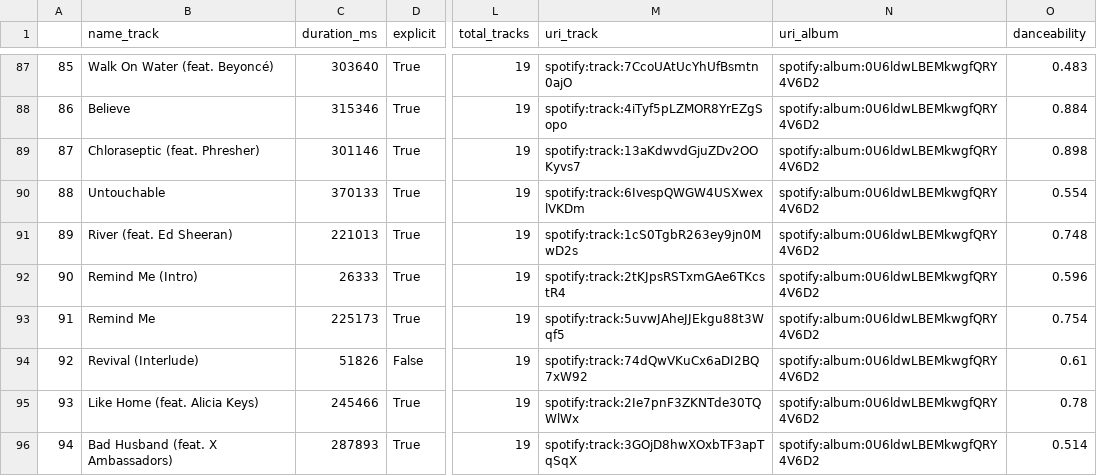
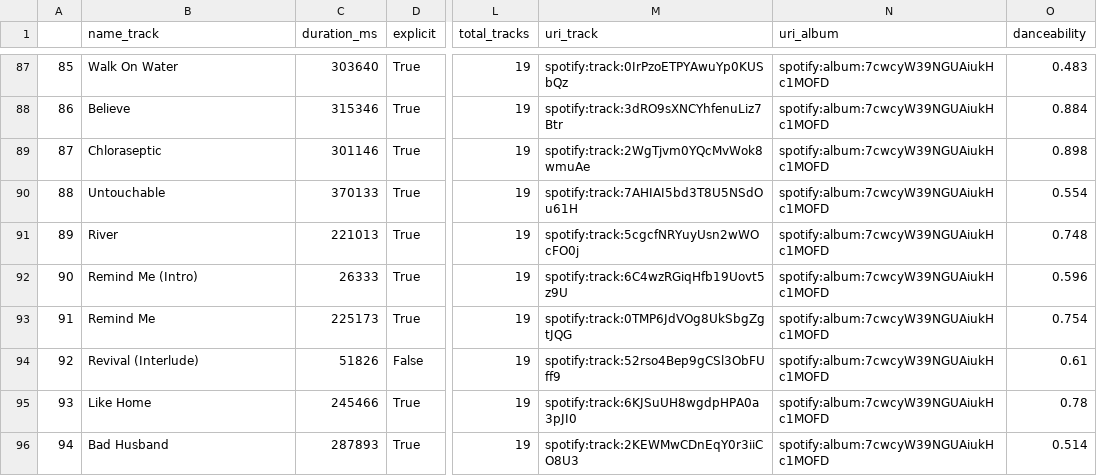
Before and after one commit to com-480-data-visualization/com-480-project-js, a CSV file: data/spotify/eminem_tracks.csv, drawn as a sheet; only a part is shown, gaps mark what is left out; the diff covers the shown part only; the diff names each change by its address in the sheet, - before the commit and + after, or states it on an @@ line.

```diff
--- a/data/spotify/eminem_tracks.csv
+++ b/data/spotify/eminem_tracks.csv
-B87 (name_track): Walk On Water (feat. Beyoncé)
+B87 (name_track): Walk On Water
-M87 (uri_track): spotify:track:7CcoUAtUcYhUfBsmtn0ajO
+M87 (uri_track): spotify:track:0IrPzoETPYAwuYp0KUSbQz
-N87:N96 (uri_album): spotify:album:0U6ldwLBEMkwgfQRY4V6D2
+N87:N96 (uri_album): spotify:album:7cwcyW39NGUAiukHc1MOFD
-M88 (uri_track): spotify:track:4iTyf5pLZMOR8YrEZgSopo
+M88 (uri_track): spotify:track:3dRO9sXNCYhfenuLiz7Btr
-B89 (name_track): Chloraseptic (feat. Phresher)
+B89 (name_track): Chloraseptic
-M89 (uri_track): spotify:track:13aKdwvdGjuZDv2OOKyvs7
+M89 (uri_track): spotify:track:2WgTjvm0YQcMvWok8wmuAe
-M90 (uri_track): spotify:track:6IvespQWGW4USXwexlVKDm
+M90 (uri_track): spotify:track:7AHIAI5bd3T8U5NSdOu61H
-B91 (name_track): River (feat. Ed Sheeran)
+B91 (name_track): River
-M91 (uri_track): spotify:track:1cS0TgbR263ey9jn0MwD2s
+M91 (uri_track): spotify:track:5cgcfNRYuyUsn2wWOcFO0j
-M92 (uri_track): spotify:track:2tKJpsRSTxmGAe6TKcstR4
+M92 (uri_track): spotify:track:6C4wzRGiqHfb19Uovt5z9U
-M93 (uri_track): spotify:track:5uvwJAheJJEkgu88t3Wqf5
+M93 (uri_track): spotify:track:0TMP6JdVOg8UkSbgZgtJQG
-M94 (uri_track): spotify:track:74dQwVKuCx6aDI2BQ7xW92
+M94 (uri_track): spotify:track:52rso4Bep9gCSl3ObFUff9
-B95 (name_track): Like Home (feat. Alicia Keys)
+B95 (name_track): Like Home
-M95 (uri_track): spotify:track:2Ie7pnF3ZKNTde30TQWlWx
+M95 (uri_track): spotify:track:6KJSuUH8wgdpHPA0a3pJI0
-B96 (name_track): Bad Husband (feat. X Ambassadors)
+B96 (name_track): Bad Husband
-M96 (uri_track): spotify:track:3GOjD8hwXOxbTF3apTqSqX
+M96 (uri_track): spotify:track:2KEWMwCDnEqY0r3iiCO8U3
```
Also changed, not shown: 71 edited cells elsewhere in this file, 7 other files.
